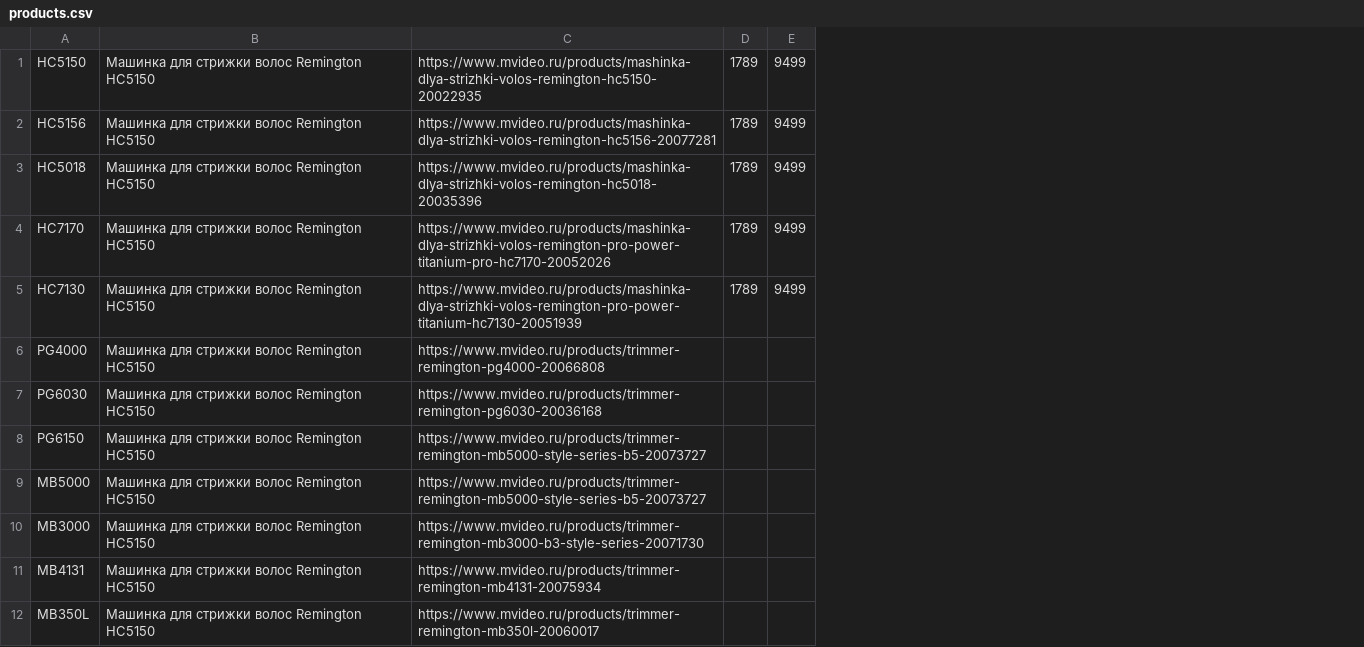
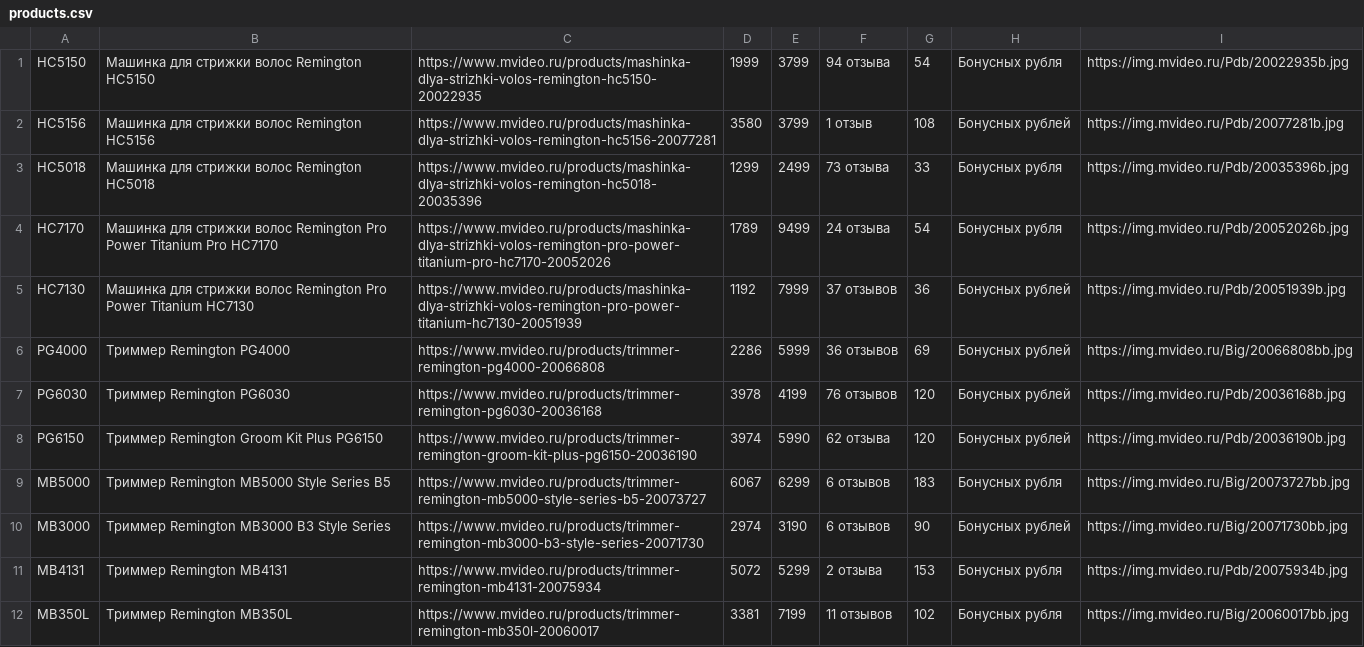
Before and after one commit to obedkin/mvideo.loc, a CSV file: products.csv, drawn as a sheet; only a part is shown; removed rows and columns are numbered as before the commit, all else as after; the diff names each change by its address in the sheet, - before the commit and + after, or states it on an @@ line.

```diff
--- a/products.csv
+++ b/products.csv
-column B, rows 1-12: all Машинка для стрижки волос Remington HC5150
+column B, rows 1-12: Машинка для стрижки волос Remington HC5150 | Машинка для стрижки волос Remington HC5156 | Машинка для стрижки волос Remington HC5018 | Машинка для стрижки волос Remington Pro Power Titanium Pro HC7170 | Машинка для стрижки волос Remington Pro Power Titanium HC7130 | Триммер Remington PG4000 | Триммер Remington PG6030 | Триммер Remington Groom Kit Plus PG6150 | Триммер Remington MB5000 Style Series B5 | Триммер Remington MB3000 B3 Style Series | Триммер Remington MB4131 | Триммер Remington MB350L
-column D, rows 1-5: all 1789
-column E, rows 1-5: all 9499
+column D, rows 1-12: 1999 | 3580 | 1299 | 1789 | 1192 | 2286 | 3978 | 3974 | 6067 | 2974 | 5072 | 3381
+column E, rows 1-12: 3799 | 3799 | 2499 | 9499 | 7999 | 5999 | 4199 | 5990 | 6299 | 3190 | 5299 | 7199
+column F, rows 1-12: 94 отзыва | 1 отзыв | 73 отзыва | 24 отзыва | 37 отзывов | 36 отзывов | 76 отзывов | 62 отзыва | 6 отзывов | 6 отзывов | 2 отзыва | 11 отзывов
+column G, rows 1-12: 54 | 108 | 33 | 54 | 36 | 69 | 120 | 120 | 183 | 90 | 153 | 102
+column H, rows 1-12: Бонусных рубля | Бонусных рублей | Бонусных рубля | Бонусных рубля | Бонусных рублей | Бонусных рублей | Бонусных рублей | Бонусных рублей | Бонусных рубля | Бонусных рублей | Бонусных рубля | Бонусных рубля
+column I, rows 1-12: https://img.mvideo.ru/Pdb/20022935b.jpg | https://img.mvideo.ru/Pdb/20077281b.jpg | https://img.mvideo.ru/Pdb/20035396b.jpg | https://img.mvideo.ru/Pdb/20052026b.jpg | https://img.mvideo.ru/Pdb/20051939b.jpg | https://img.mvideo.ru/Big/20066808bb.jpg | https://img.mvideo.ru/Pdb/20036168b.jpg | https://img.mvideo.ru/Pdb/20036190b.jpg | https://img.mvideo.ru/Big/20073727bb.jpg | https://img.mvideo.ru/Big/20071730bb.jpg | https://img.mvideo.ru/Pdb/20075934b.jpg | https://img.mvideo.ru/Big/20060017bb.jpg
-C8: https://www.mvideo.ru/products/trimmer-remington-mb5000-style-series-b5-20073727
+C8: https://www.mvideo.ru/products/trimmer-remington-groom-kit-plus-pg6150-20036190
```
Also changed, not shown: 9 other files.
